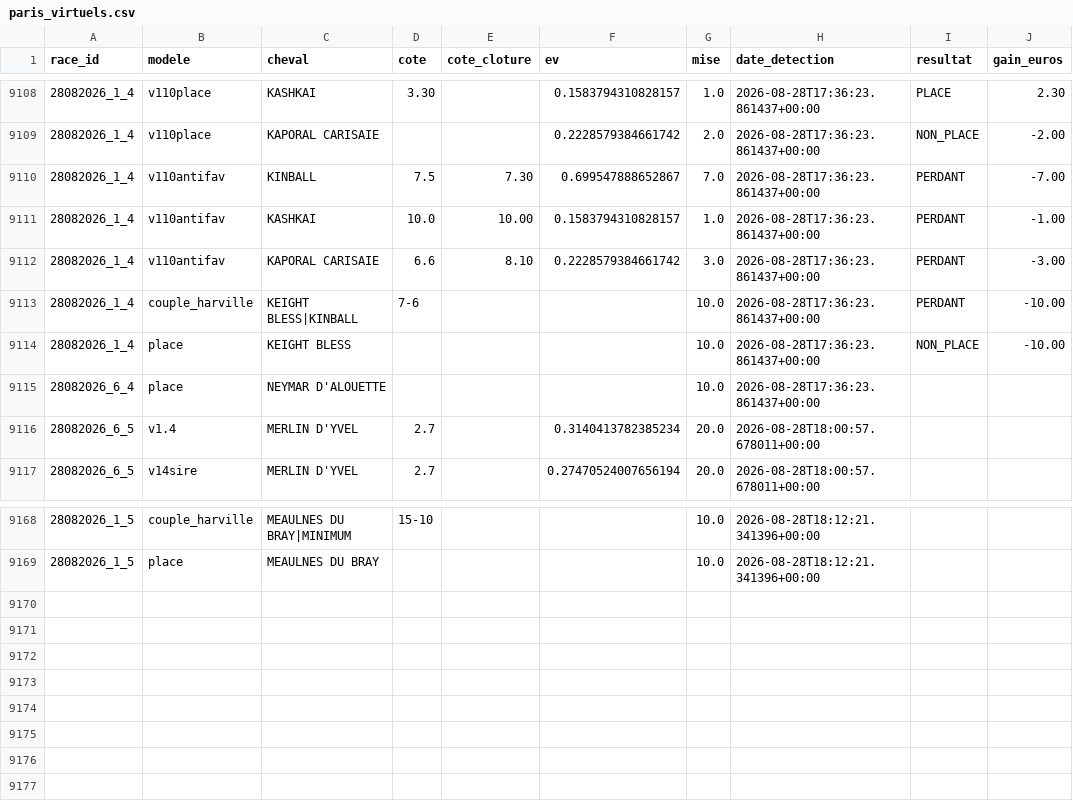
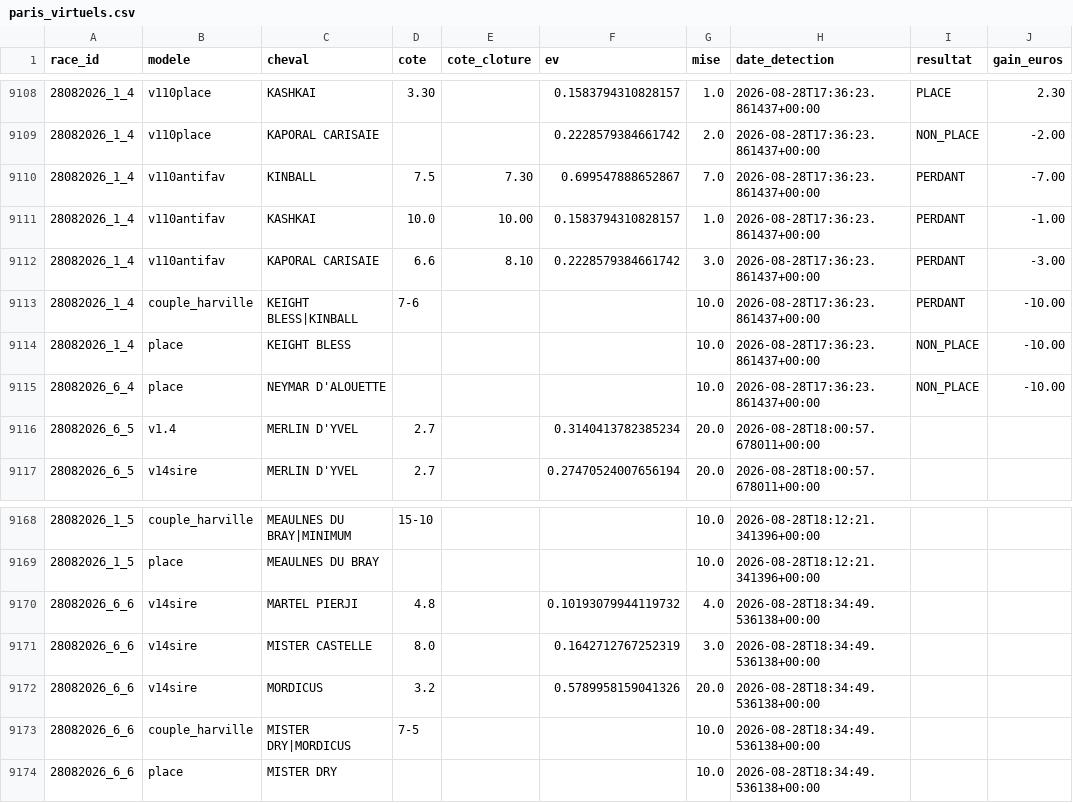
Before and after one commit to Falcon78ux/pmu-paper-trading, a CSV file: paris_virtuels.csv, drawn as a sheet; only a part is shown, gaps mark what is left out.

```diff
--- a/paris_virtuels.csv
+++ b/paris_virtuels.csv
@@ -9114,3 +9114,3 @@ race_id,modele,cheval,cote,cote_cloture,ev,mise,date_detection,resultat,gain_eur
 28082026_1_4,place,KEIGHT BLESS,,,,10.0,2026-08-28T17:36:23.861437+00:00,NON_PLACE,-10.00
-28082026_6_4,place,NEYMAR D'ALOUETTE,,,,10.0,2026-08-28T17:36:23.861437+00:00,,
+28082026_6_4,place,NEYMAR D'ALOUETTE,,,,10.0,2026-08-28T17:36:23.861437+00:00,NON_PLACE,-10.00
 28082026_6_5,v1.4,MERLIN D'YVEL,2.7,,0.3140413782385234,20.0,2026-08-28T18:00:57.678011+00:00,,
@@ -9169 +9169,6 @@ race_id,modele,cheval,cote,cote_cloture,ev,mise,date_detection,resultat,gain_eur
 28082026_1_5,place,MEAULNES DU BRAY,,,,10.0,2026-08-28T18:12:21.341396+00:00,,
+28082026_6_6,v14sire,MARTEL PIERJI,4.8,,0.10193079944119732,4.0,2026-08-28T18:34:49.536138+00:00,,
+28082026_6_6,v14sire,MISTER CASTELLE,8.0,,0.1642712767252319,3.0,2026-08-28T18:34:49.536138+00:00,,
+28082026_6_6,v14sire,MORDICUS,3.2,,0.5789958159041326,20.0,2026-08-28T18:34:49.536138+00:00,,
+28082026_6_6,couple_harville,MISTER DRY|MORDICUS,7-5,,,10.0,2026-08-28T18:34:49.536138+00:00,,
+28082026_6_6,place,MISTER DRY,,,,10.0,2026-08-28T18:34:49.536138+00:00,,
```
Also changed, not shown: diagnostic_couverture.csv, 11 other files.
